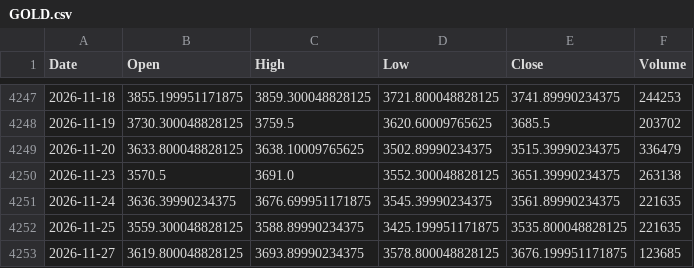
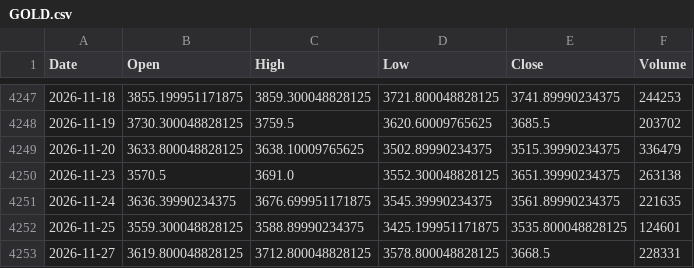
Before and after one commit to Benny-Tang/mga-s12, a CSV file: data/fx/GOLD.csv, drawn as a sheet; only a part is shown, gaps mark what is left out.

```diff
--- a/data/fx/GOLD.csv
+++ b/data/fx/GOLD.csv
@@ -4251,3 +4251,3 @@ Date,Open,High,Low,Close,Volume
 2026-11-24,3636.39990234375,3676.699951171875,3545.39990234375,3561.89990234375,221635
-2026-11-25,3559.300048828125,3588.89990234375,3425.199951171875,3535.800048828125,221635
-2026-11-27,3619.800048828125,3693.89990234375,3578.800048828125,3676.199951171875,123685
+2026-11-25,3559.300048828125,3588.89990234375,3425.199951171875,3535.800048828125,124601
+2026-11-27,3619.800048828125,3712.800048828125,3578.800048828125,3668.5,228331
```
Also changed, not shown: data/fx/AUDUSD.csv, data/fx/SILVER.csv, 7 other files.
